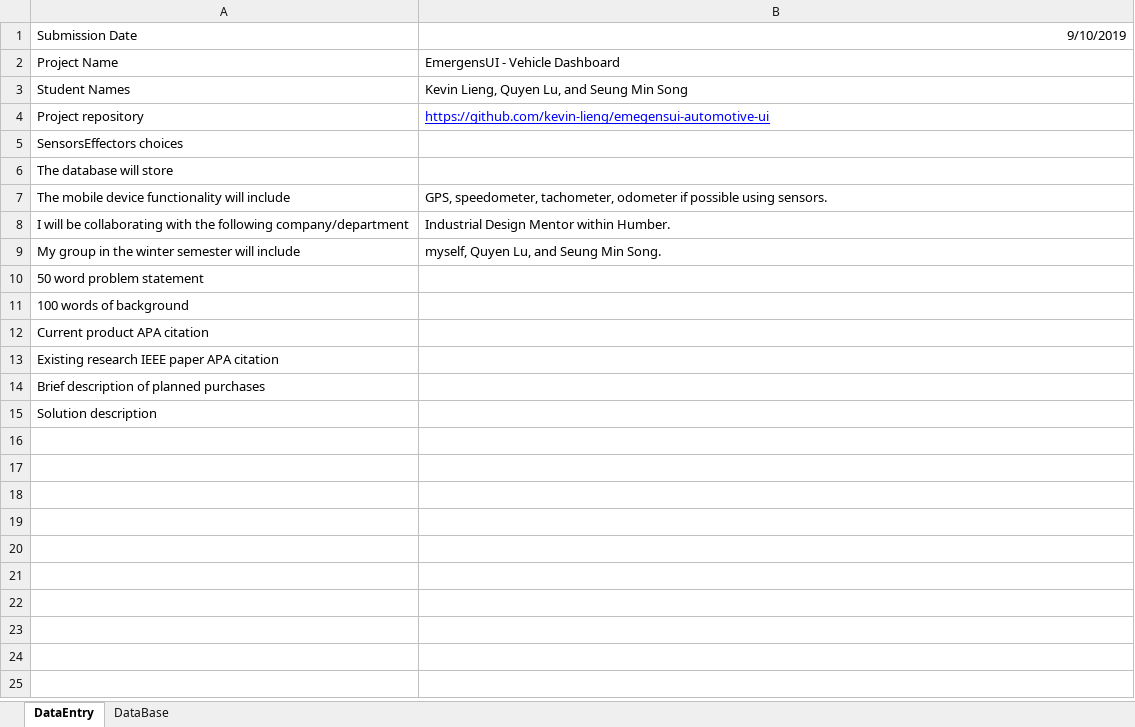
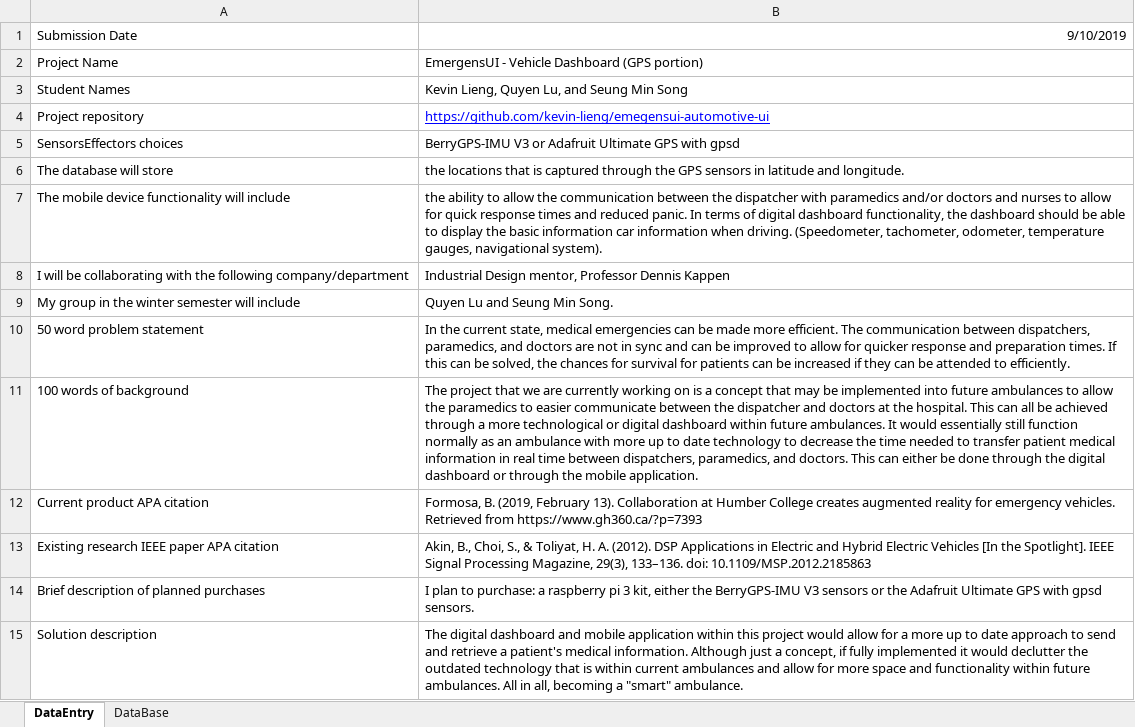
Before and after one commit to kevin-lieng/emegensui-automotive-ui, an Excel workbook: documentation/ProposalContentStudentNameRev03.xlsx, sheet DataEntry, drawn as a sheet; values as stored, in another font and other column widths than the file's, no borders; the diff names each change by its address in the sheet, - before the commit and + after, or states it on an @@ line.

Commit message:
Update ProposalContentStudentNameRev03.xlsx

```diff
--- a/documentation/ProposalContentStudentNameRev03.xlsx (sheet DataEntry)
+++ b/documentation/ProposalContentStudentNameRev03.xlsx (sheet DataEntry)
-B2: EmergensUI - Vehicle Dashboard
+B2: EmergensUI - Vehicle Dashboard (GPS portion)
-B5: (empty)
+B5: BerryGPS-IMU V3 or Adafruit Ultimate GPS with gpsd
-B6: (empty)
+B6: the locations that is captured through the GPS sensors in latitude and longitude.
-B7: GPS, speedometer, tachometer, odometer if possible using sensors.
+B7: the ability to allow the communication between the dispatcher with paramedics and/or doctors and nurses to allow for quick response times and reduced panic. In terms of digital dashboard functionality, the dashboard should be able to display the basic information car information when driving. (Speedometer, tachometer, odometer, temperature gauges, navigational system).
-B8: Industrial Design Mentor within Humber.
+B8: Industrial Design mentor, Professor Dennis Kappen
-B9: myself, Quyen Lu, and Seung Min Song.
+B9: Quyen Lu and Seung Min Song.
-B10: (empty)
+B10: In the current state, medical emergencies can be made more efficient. The communication between dispatchers, paramedics, and doctors are not in sync and can be improved to allow for quicker response and preparation times. If this can be solved, the chances for survival for patients can be increased if they can be attended to efficiently.
-B11: (empty)
+B11: The project that we are currently working on is a concept that may be implemented into future ambulances to allow the paramedics to easier communicate between the dispatcher and doctors at the hospital. This can all be achieved through a more technological or digital dashboard within future ambulances. It would essentially still function normally as an ambulance with more up to date technology to decrease the time needed to transfer patient medical information in real time between dispatchers, paramedics, and doctors. This can either be done through the digital dashboard or through the mobile application.
-B12: (empty)
+B12: Formosa, B. (2019, February 13). Collaboration at Humber College creates augmented reality for emergency vehicles. Retrieved from https://www.gh360.ca/?p=7393
-B13: (empty)
+B13: Akin, B., Choi, S., & Toliyat, H. A. (2012). DSP Applications in Electric and Hybrid Electric Vehicles [In the Spotlight]. IEEE Signal Processing Magazine, 29(3), 133–136. doi: 10.1109/MSP.2012.2185863
-B14: (empty)
+B14: I plan to purchase: a raspberry pi 3 kit, either the BerryGPS-IMU V3 sensors or the Adafruit Ultimate GPS with gpsd sensors.
-B15: (empty)
+B15: The digital dashboard and mobile application within this project would allow for a more up to date approach to send and retrieve a patient's medical information. Although just a concept, if fully implemented it would declutter the outdated technology that is within current ambulances and allow for more space and functionality within future ambulances. All in all, becoming a "smart" ambulance.
```
Also changed, not shown: sheet DataBase.
